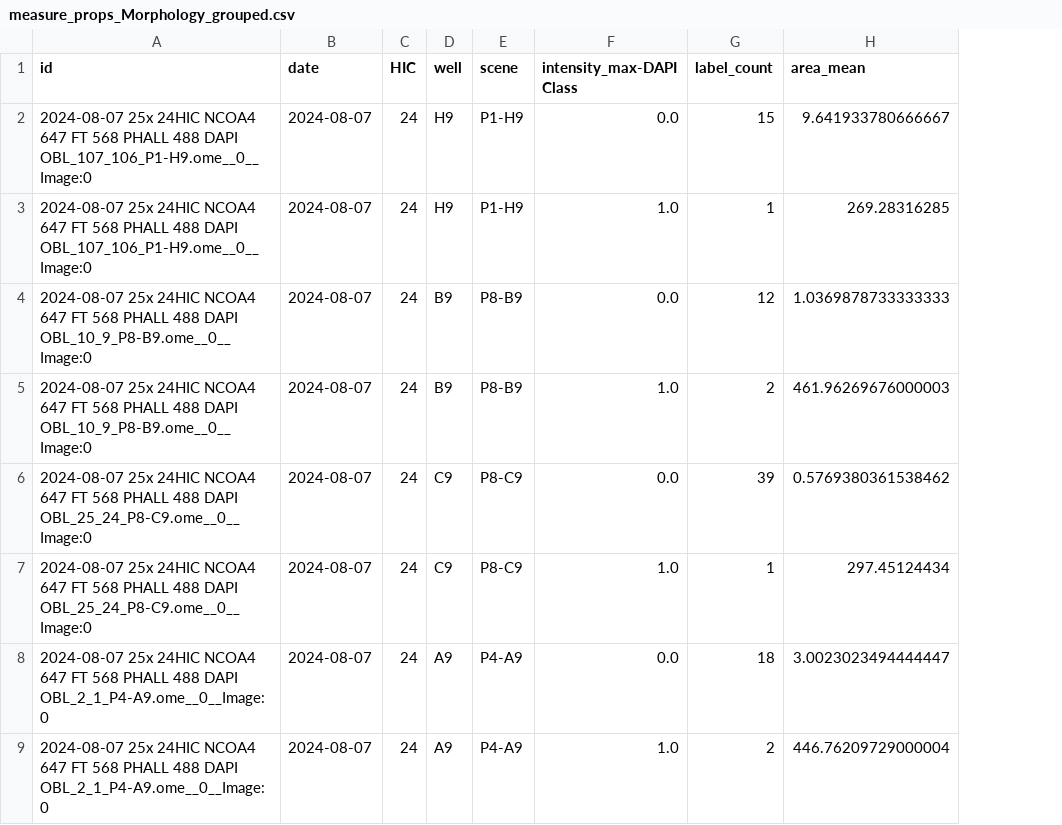
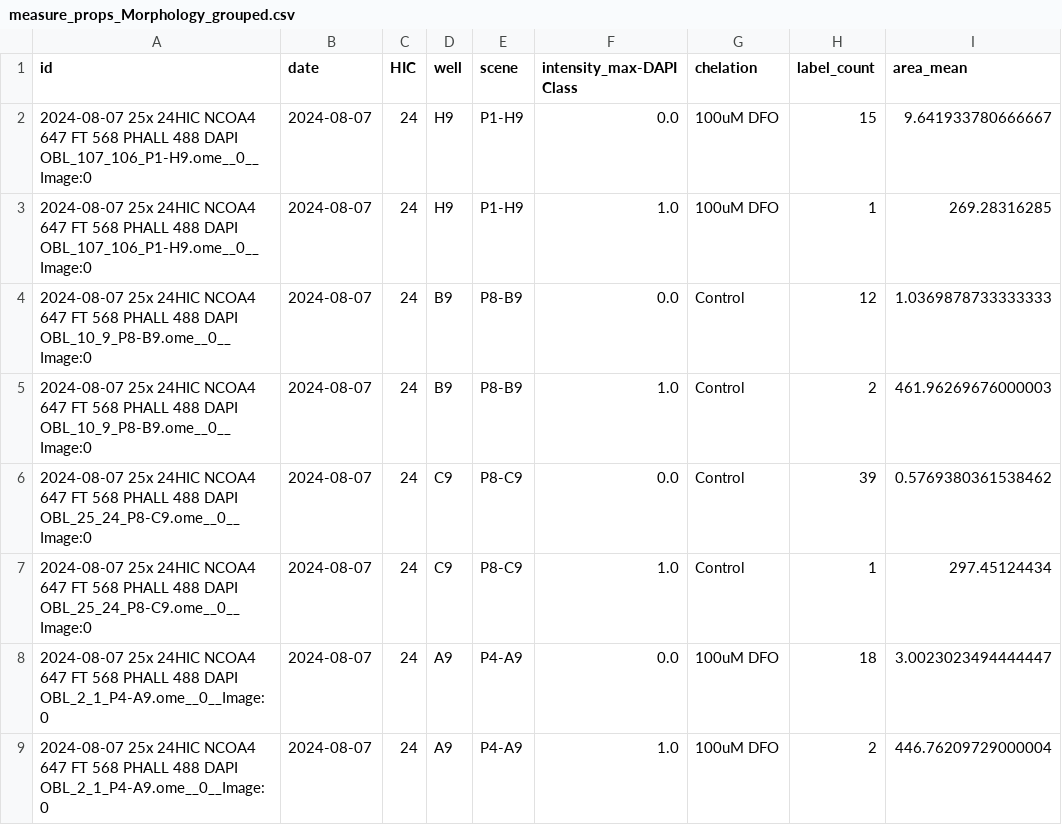
Before and after one commit to TimMonko/napari-ndev, a CSV file: docs/examples/measure/data/measure_props_Morphology_grouped.csv, drawn as a sheet; only a part is shown; the diff names each change by its address in the sheet, - before the commit and + after, or states it on an @@ line.

Commit message:
updated measure screenshots

```diff
--- a/docs/examples/measure/data/measure_props_Morphology_grouped.csv
+++ b/docs/examples/measure/data/measure_props_Morphology_grouped.csv
+column G (chelation), rows 2-9: 100uM DFO | 100uM DFO | Control | Control | Control | Control | 100uM DFO | 100uM DFO
```
Also changed, not shown: 5 other files.
